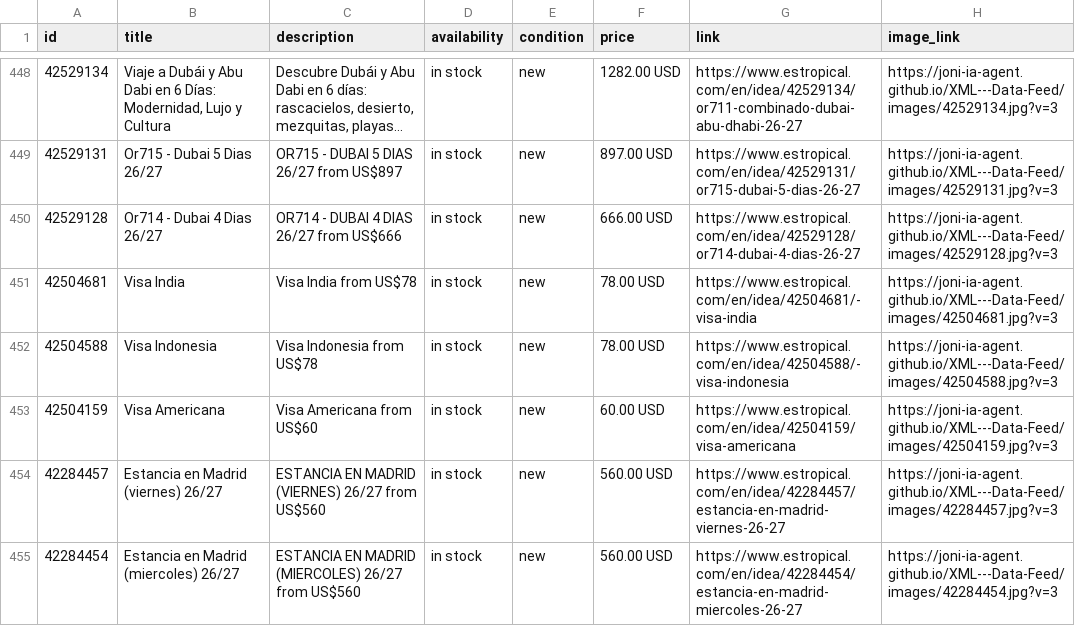
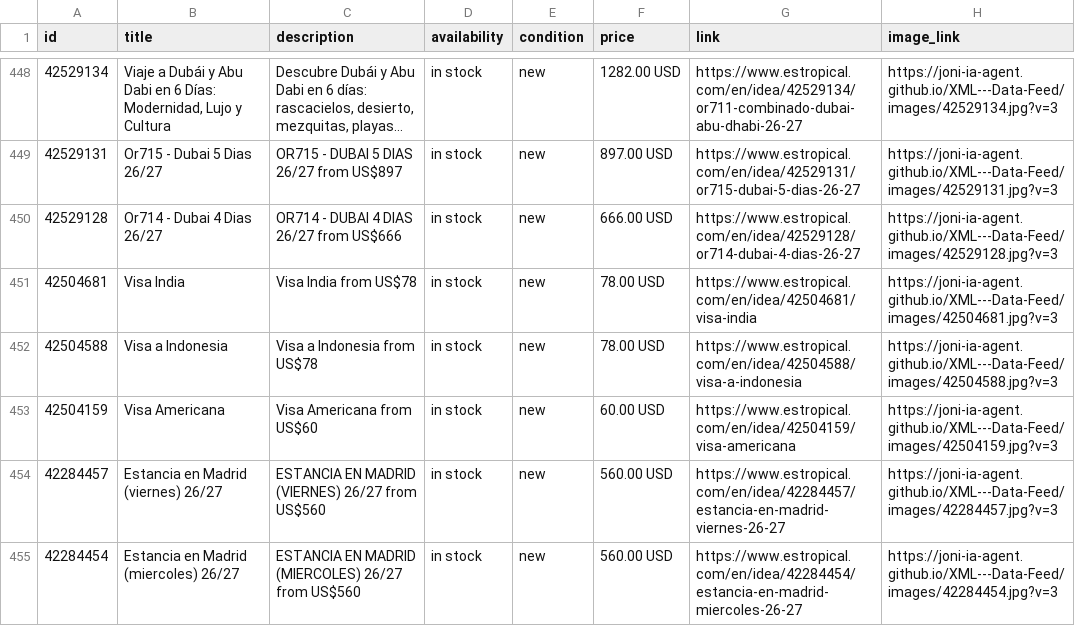
Before and after one commit to Joni-IA-Agent/XML---Data-Feed, a CSV file: docs/estropical_catalog.csv, drawn as a sheet; only a part is shown, gaps mark what is left out; long unchanged cells end in …; the diff names each change by its address in the sheet, - before the commit and + after, or states it on an @@ line.

```diff
--- a/docs/estropical_catalog.csv
+++ b/docs/estropical_catalog.csv
-G451 (link): https://www.estropical.com/en/idea/42504681/-visa-india
+G451 (link): https://www.estropical.com/en/idea/42504681/visa-india
-B452 (title): Visa Indonesia
+B452 (title): Visa a Indonesia
-C452 (description): Visa Indonesia from US$78
+C452 (description): Visa a Indonesia from US$78
-G452 (link): https://www.estropical.com/en/idea/42504588/-visa-indonesia
+G452 (link): https://www.estropical.com/en/idea/42504588/visa-a-indonesia
```
Also changed, not shown: 1 other file.
